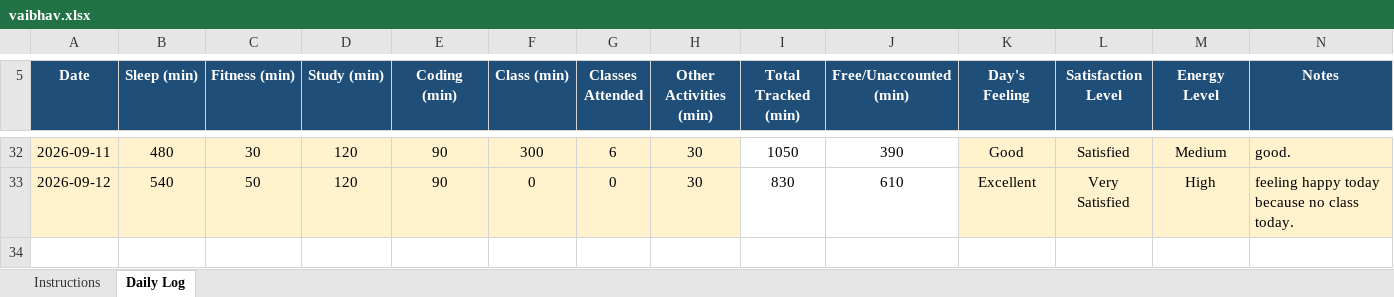
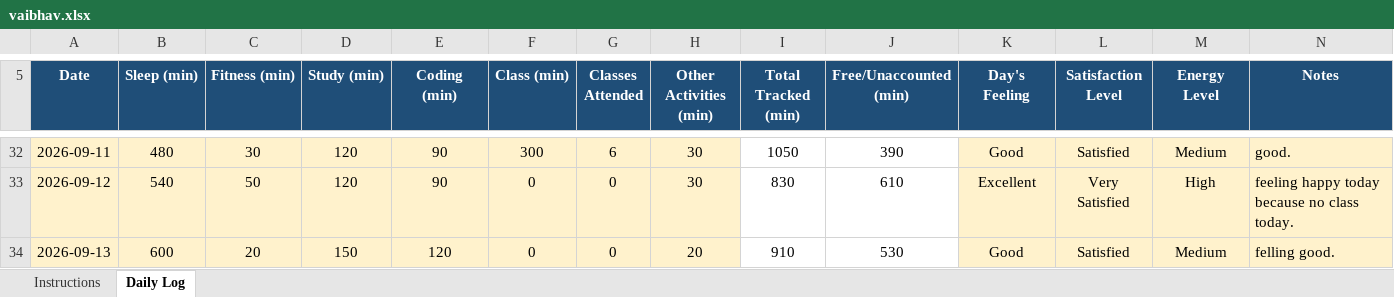
Before and after one commit to thevaibhavdwivedi/CAP776-12600738, an Excel workbook: vaibhav.xlsx, sheet Daily Log, drawn as a sheet; only a part is shown, gaps mark what is left out; values as stored, in another font and other column widths than the file's, no borders; conditional formats not drawn; the diff names each change by its address in the sheet, - before the commit and + after, or states it on an @@ line.

Commit message:
Add files via upload

```diff
--- a/vaibhav.xlsx (sheet Daily Log)
+++ b/vaibhav.xlsx (sheet Daily Log)
+row 34: 2026-09-13 | 600 | 20 | 150 | 120 | 0 | 0 | 20 | 910 | 530 | Good | Satisfied | Medium | felling good.
```
